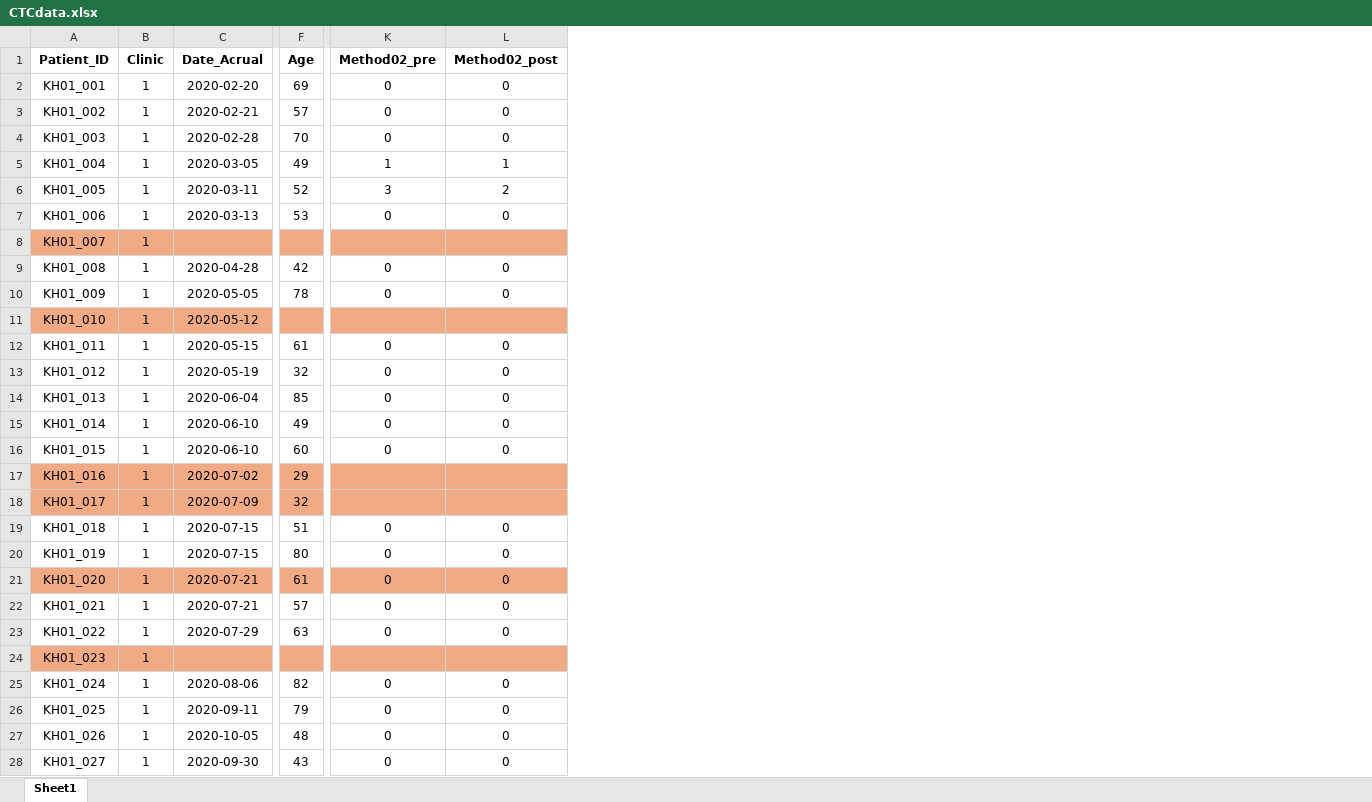
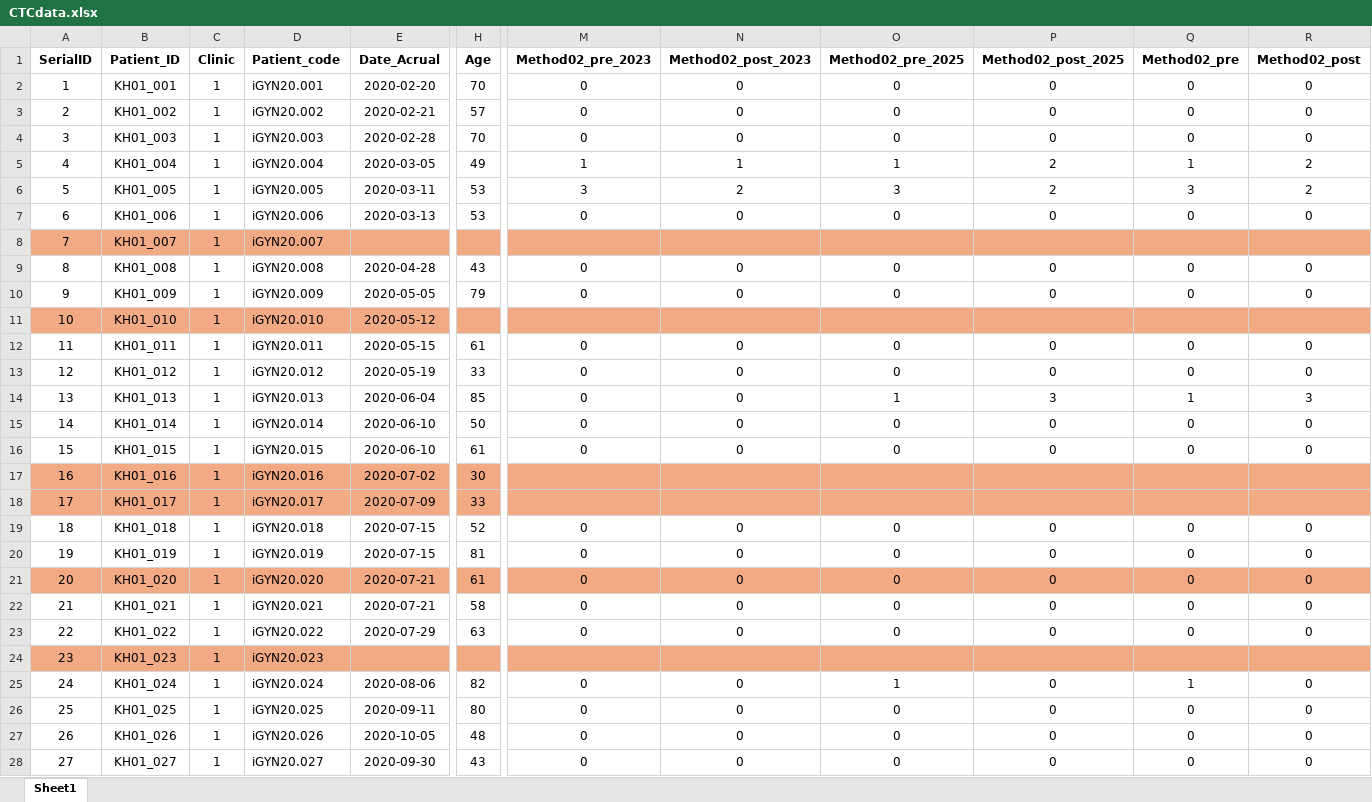
Before and after one commit to kalra-nikhil/R_CTCproject, an Excel workbook: Data/CTCdata.xlsx, sheet Sheet1, drawn as a sheet; only a part is shown, gaps mark what is left out; values as stored, in another font and other column widths than the file's, no borders; addresses are those after the commit; the diff covers the shown part only; the diff names each change by its address in the sheet, - before the commit and + after, or states it on an @@ line.

```diff
--- a/Data/CTCdata.xlsx (sheet Sheet1)
+++ b/Data/CTCdata.xlsx (sheet Sheet1)
+column A (SerialID), rows 2-28: 1 | 2 | 3 | 4 | 5 | 6 | 7 | 8 | 9 | 10 | 11 | 12 | 13 | 14 | 15 | 16 | 17 | 18 | 19 | 20 | 21 | 22 | 23 | 24 | 25 | 26 | 27
+column D (Patient_code), rows 2-28: iGYN20.001 | iGYN20.002 | iGYN20.003 | iGYN20.004 | iGYN20.005 | iGYN20.006 | iGYN20.007 | iGYN20.008 | iGYN20.009 | iGYN20.010 | iGYN20.011 | iGYN20.012 | iGYN20.013 | iGYN20.014 | iGYN20.015 | iGYN20.016 | iGYN20.017 | iGYN20.018 | iGYN20.019 | iGYN20.020 | iGYN20.021 | iGYN20.022 | iGYN20.023 | iGYN20.024 | iGYN20.025 | iGYN20.026 | iGYN20.027
+column M (Method02_pre_2023), rows 2-28: 0 | 0 | 0 | 1 | 3 | 0 |  | 0 | 0 |  | 0 | 0 | 0 | 0 | 0 |  |  | 0 | 0 | 0 | 0 | 0 |  | 0 | 0 | 0 | 0
+column N (Method02_post_2023), rows 2-28: 0 | 0 | 0 | 1 | 2 | 0 |  | 0 | 0 |  | 0 | 0 | 0 | 0 | 0 |  |  | 0 | 0 | 0 | 0 | 0 |  | 0 | 0 | 0 | 0
+column O (Method02_pre_2025), rows 2-28: 0 | 0 | 0 | 1 | 3 | 0 |  | 0 | 0 |  | 0 | 0 | 1 | 0 | 0 |  |  | 0 | 0 | 0 | 0 | 0 |  | 1 | 0 | 0 | 0
+column P (Method02_post_2025), rows 2-28: 0 | 0 | 0 | 2 | 2 | 0 |  | 0 | 0 |  | 0 | 0 | 3 | 0 | 0 |  |  | 0 | 0 | 0 | 0 | 0 |  | 0 | 0 | 0 | 0
-H2 (Age): 69
+H2 (Age): 70
-R5 (Method02_post): 1
+R5 (Method02_post): 2
-H6 (Age): 52
+H6 (Age): 53
-H9 (Age): 42
+H9 (Age): 43
-H10 (Age): 78
+H10 (Age): 79
-H13 (Age): 32
+H13 (Age): 33
-Q14 (Method02_pre): 0
+Q14 (Method02_pre): 1
-R14 (Method02_post): 0
+R14 (Method02_post): 3
-H15 (Age): 49
+H15 (Age): 50
-H16 (Age): 60
+H16 (Age): 61
-H17 (Age): 29
+H17 (Age): 30
-H18 (Age): 32
+H18 (Age): 33
-H19 (Age): 51
+H19 (Age): 52
-H20 (Age): 80
+H20 (Age): 81
-H22 (Age): 57
+H22 (Age): 58
-Q25 (Method02_pre): 0
+Q25 (Method02_pre): 1
-H26 (Age): 79
+H26 (Age): 80
```
Also changed, not shown: 69 edited cells and cell formats elsewhere in this sheet, formulas that keep their value, 23 other files.
